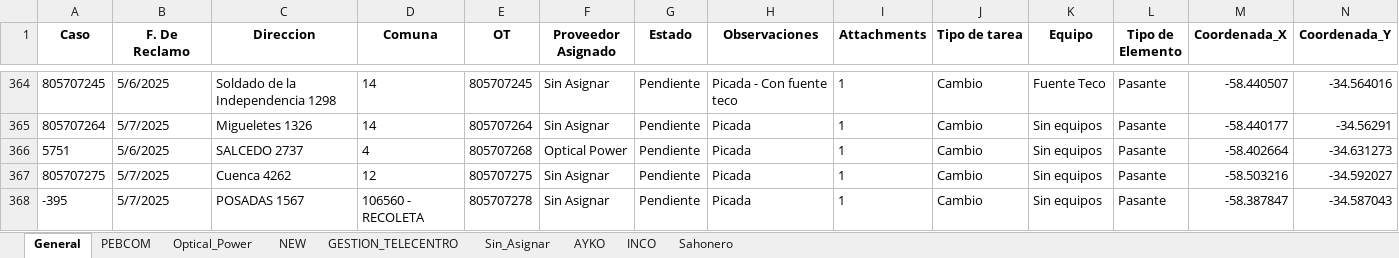
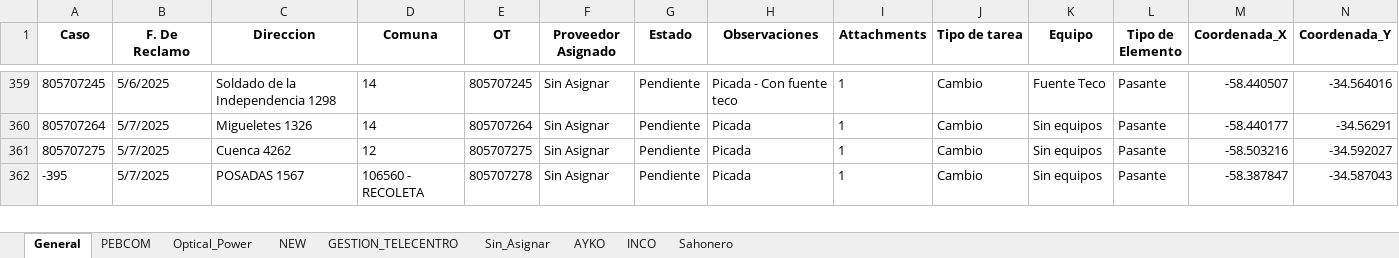
Before and after one commit to riv1matias/mi-repositorio, an Excel workbook: mapa_interactivo.xlsx, sheet General, drawn as a sheet; only a part is shown, gaps mark what is left out; values as stored, in another font and other column widths than the file's, no borders; removed rows and columns are numbered as before the commit, all else as after; the diff covers the shown part only; the diff names each change by its address in the sheet, - before the commit and + after, or states it on an @@ line.

Commit message:
🔄 Actualización automática del index.html y archivo Excel

```diff
--- a/mapa_interactivo.xlsx (sheet General)
+++ b/mapa_interactivo.xlsx (sheet General)
-row 366: 5751 | 5/6/2025 | SALCEDO 2737 | 4 | 805707268 | Optical Power | Pendiente | Picada | 1 | Cambio | Sin equipos | Pasante | -58.402664 | -34.631273
```
Also changed, not shown: 4 added rows, 7 removed rows and 1 edited cell elsewhere in this sheet, sheet Optical_Power, sheet AYKO, sheet Sin_Asignar, sheet GESTION_TELECENTRO, 1 other file.
